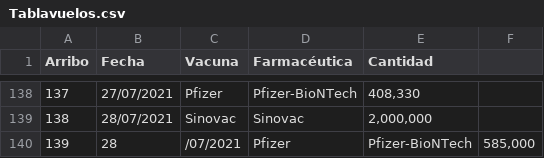
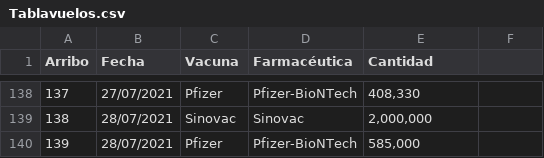
Before and after one commit to fdealbam/Vacunas, a CSV file: Tablavuelos.csv, drawn as a sheet; only a part is shown, gaps mark what is left out.

Commit message:
Update Tablavuelos.csv

```diff
--- a/Tablavuelos.csv
+++ b/Tablavuelos.csv
@@ -139,2 +139,2 @@ Arribo,Fecha,Vacuna,Farmacéutica,Cantidad
 138,28/07/2021,Sinovac,Sinovac,"2,000,000"
-139,28,/07/2021,Pfizer,Pfizer-BioNTech,"585,000"
+139,28/07/2021,Pfizer,Pfizer-BioNTech,"585,000"
```
